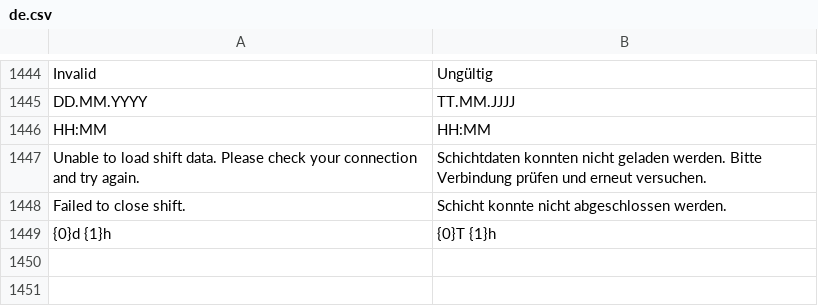
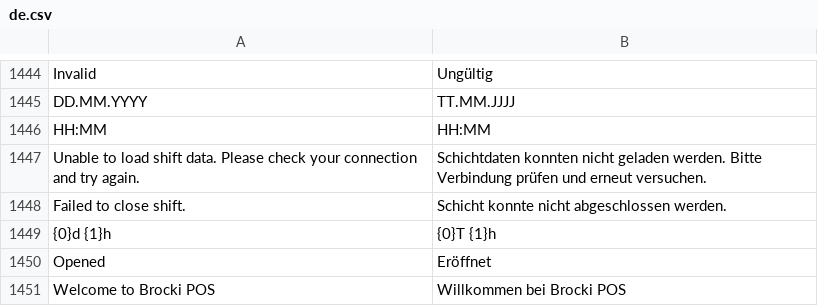
Before and after one commit to blaueskreuz-dev/POSNext, a CSV file: pos_next/translations/de.csv, drawn as a sheet; only a part is shown, gaps mark what is left out.

```diff
--- a/pos_next/translations/de.csv
+++ b/pos_next/translations/de.csv
@@ -1449 +1449,3 @@
 "{0}d {1}h","{0}T {1}h",""
+"Opened","Eröffnet",""
+"Welcome to Brocki POS","Willkommen bei Brocki POS",""
```
Also changed, not shown: 2 other files.
